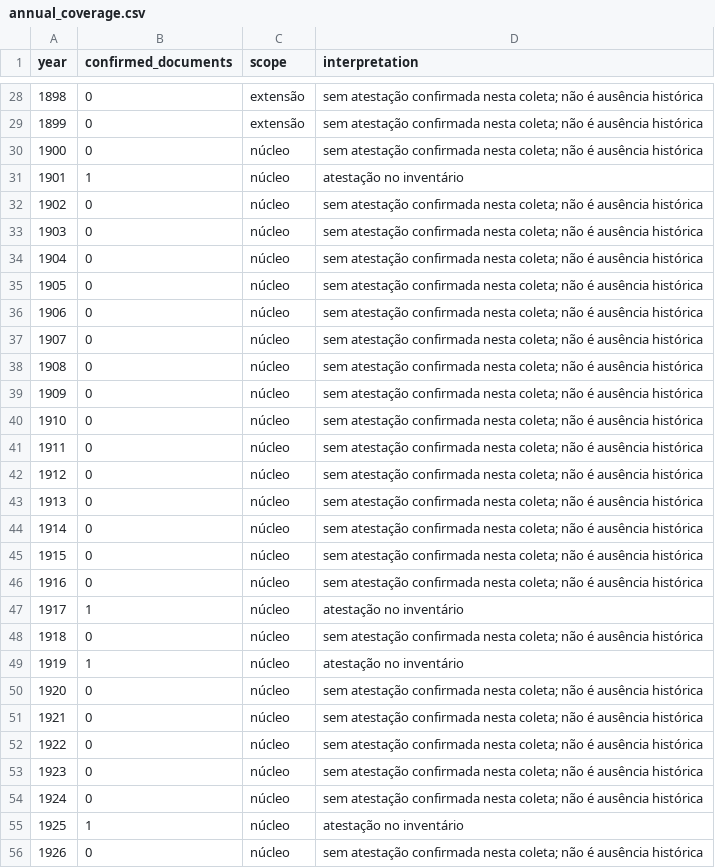
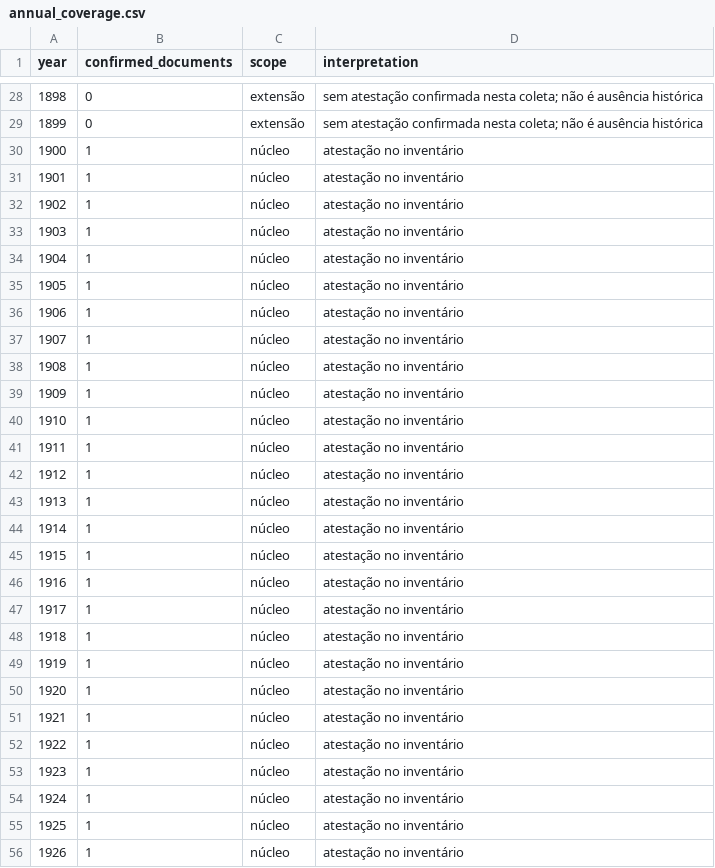
Before and after one commit to murilloed/historia-riso-escrito-portugues, a CSV file: data/annual_coverage.csv, drawn as a sheet; only a part is shown, gaps mark what is left out; the diff covers the shown part only.

Commit message:
Complete annual written-laughter coverage for 1900–2009

```diff
--- a/data/annual_coverage.csv
+++ b/data/annual_coverage.csv
@@ -29,28 +29,28 @@ year,confirmed_documents,scope,interpretation
 1899,0,extensão,sem atestação confirmada nesta coleta; não é ausência histórica
-1900,0,núcleo,sem atestação confirmada nesta coleta; não é ausência histórica
+1900,1,núcleo,atestação no inventário
 1901,1,núcleo,atestação no inventário
-1902,0,núcleo,sem atestação confirmada nesta coleta; não é ausência histórica
-1903,0,núcleo,sem atestação confirmada nesta coleta; não é ausência histórica
-1904,0,núcleo,sem atestação confirmada nesta coleta; não é ausência histórica
-1905,0,núcleo,sem atestação confirmada nesta coleta; não é ausência histórica
-1906,0,núcleo,sem atestação confirmada nesta coleta; não é ausência histórica
-1907,0,núcleo,sem atestação confirmada nesta coleta; não é ausência histórica
-1908,0,núcleo,sem atestação confirmada nesta coleta; não é ausência histórica
-1909,0,núcleo,sem atestação confirmada nesta coleta; não é ausência histórica
-1910,0,núcleo,sem atestação confirmada nesta coleta; não é ausência histórica
-1911,0,núcleo,sem atestação confirmada nesta coleta; não é ausência histórica
-1912,0,núcleo,sem atestação confirmada nesta coleta; não é ausência histórica
-1913,0,núcleo,sem atestação confirmada nesta coleta; não é ausência histórica
-1914,0,núcleo,sem atestação confirmada nesta coleta; não é ausência histórica
-1915,0,núcleo,sem atestação confirmada nesta coleta; não é ausência histórica
-1916,0,núcleo,sem atestação confirmada nesta coleta; não é ausência histórica
+1902,1,núcleo,atestação no inventário
+1903,1,núcleo,atestação no inventário
+1904,1,núcleo,atestação no inventário
+1905,1,núcleo,atestação no inventário
+1906,1,núcleo,atestação no inventário
+1907,1,núcleo,atestação no inventário
+1908,1,núcleo,atestação no inventário
+1909,1,núcleo,atestação no inventário
+1910,1,núcleo,atestação no inventário
+1911,1,núcleo,atestação no inventário
+1912,1,núcleo,atestação no inventário
+1913,1,núcleo,atestação no inventário
+1914,1,núcleo,atestação no inventário
+1915,1,núcleo,atestação no inventário
+1916,1,núcleo,atestação no inventário
 1917,1,núcleo,atestação no inventário
-1918,0,núcleo,sem atestação confirmada nesta coleta; não é ausência histórica
+1918,1,núcleo,atestação no inventário
 1919,1,núcleo,atestação no inventário
-1920,0,núcleo,sem atestação confirmada nesta coleta; não é ausência histórica
-1921,0,núcleo,sem atestação confirmada nesta coleta; não é ausência histórica
-1922,0,núcleo,sem atestação confirmada nesta coleta; não é ausência histórica
-1923,0,núcleo,sem atestação confirmada nesta coleta; não é ausência histórica
-1924,0,núcleo,sem atestação confirmada nesta coleta; não é ausência histórica
+1920,1,núcleo,atestação no inventário
+1921,1,núcleo,atestação no inventário
+1922,1,núcleo,atestação no inventário
+1923,1,núcleo,atestação no inventário
+1924,1,núcleo,atestação no inventário
 1925,1,núcleo,atestação no inventário
-1926,0,núcleo,sem atestação confirmada nesta coleta; não é ausência histórica
+1926,1,núcleo,atestação no inventário
```
Also changed, not shown: 146 edited cells elsewhere in this file, data/method_quantification.csv, data/source_domains.csv, 28 other files.
